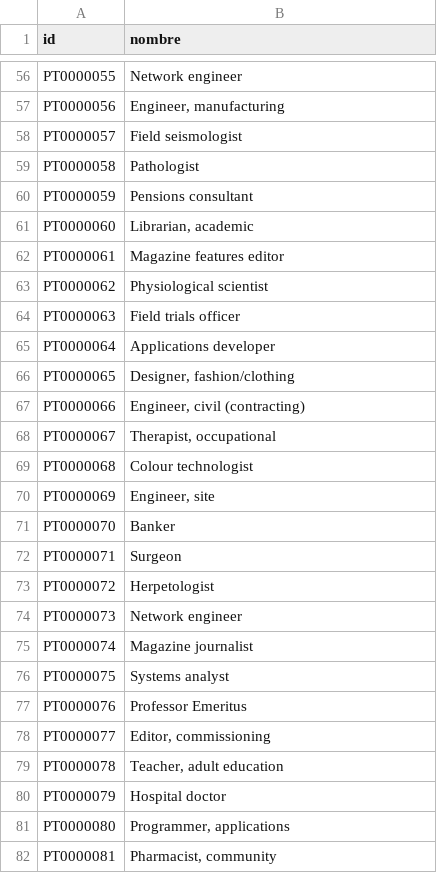
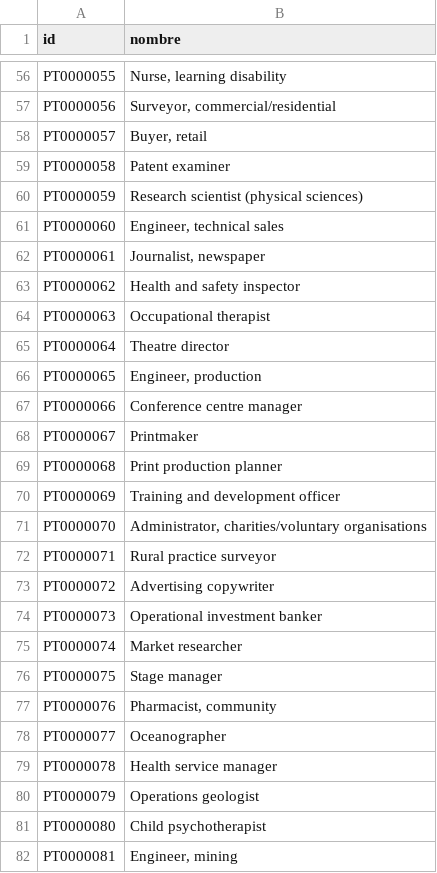
Before and after one commit to alexanderhacks/Proyecto-BD, a CSV file: Data-Generator/cinemania1000/puestoTrabajo.csv, drawn as a sheet; only a part is shown, gaps mark what is left out; the diff covers the shown part only; the diff names each change by its address in the sheet, - before the commit and + after, or states it on an @@ line.

```diff
--- a/Data-Generator/cinemania1000/puestoTrabajo.csv
+++ b/Data-Generator/cinemania1000/puestoTrabajo.csv
-B56 (nombre): Network engineer
+B56 (nombre): Nurse, learning disability
-B57 (nombre): Engineer, manufacturing
+B57 (nombre): Surveyor, commercial/residential
-B58 (nombre): Field seismologist
+B58 (nombre): Buyer, retail
-B59 (nombre): Pathologist
+B59 (nombre): Patent examiner
-B60 (nombre): Pensions consultant
+B60 (nombre): Research scientist (physical sciences)
-B61 (nombre): Librarian, academic
+B61 (nombre): Engineer, technical sales
-B62 (nombre): Magazine features editor
+B62 (nombre): Journalist, newspaper
-B63 (nombre): Physiological scientist
+B63 (nombre): Health and safety inspector
-B64 (nombre): Field trials officer
+B64 (nombre): Occupational therapist
-B65 (nombre): Applications developer
+B65 (nombre): Theatre director
-B66 (nombre): Designer, fashion/clothing
+B66 (nombre): Engineer, production
-B67 (nombre): Engineer, civil (contracting)
+B67 (nombre): Conference centre manager
-B68 (nombre): Therapist, occupational
+B68 (nombre): Printmaker
-B69 (nombre): Colour technologist
+B69 (nombre): Print production planner
-B70 (nombre): Engineer, site
+B70 (nombre): Training and development officer
-B71 (nombre): Banker
+B71 (nombre): Administrator, charities/voluntary organisations
-B72 (nombre): Surgeon
+B72 (nombre): Rural practice surveyor
-B73 (nombre): Herpetologist
+B73 (nombre): Advertising copywriter
-B74 (nombre): Network engineer
+B74 (nombre): Operational investment banker
-B75 (nombre): Magazine journalist
+B75 (nombre): Market researcher
-B76 (nombre): Systems analyst
+B76 (nombre): Stage manager
-B77 (nombre): Professor Emeritus
+B77 (nombre): Pharmacist, community
-B78 (nombre): Editor, commissioning
+B78 (nombre): Oceanographer
-B79 (nombre): Teacher, adult education
+B79 (nombre): Health service manager
-B80 (nombre): Hospital doctor
+B80 (nombre): Operations geologist
-B81 (nombre): Programmer, applications
+B81 (nombre): Child psychotherapist
-B82 (nombre): Pharmacist, community
+B82 (nombre): Engineer, mining
```
Also changed, not shown: 73 edited cells elsewhere in this file, Data-Generator/cinemania1000/clientesVacunados.csv, Data-Generator/cinemania1000/colaboradores.csv, 16 other files.
